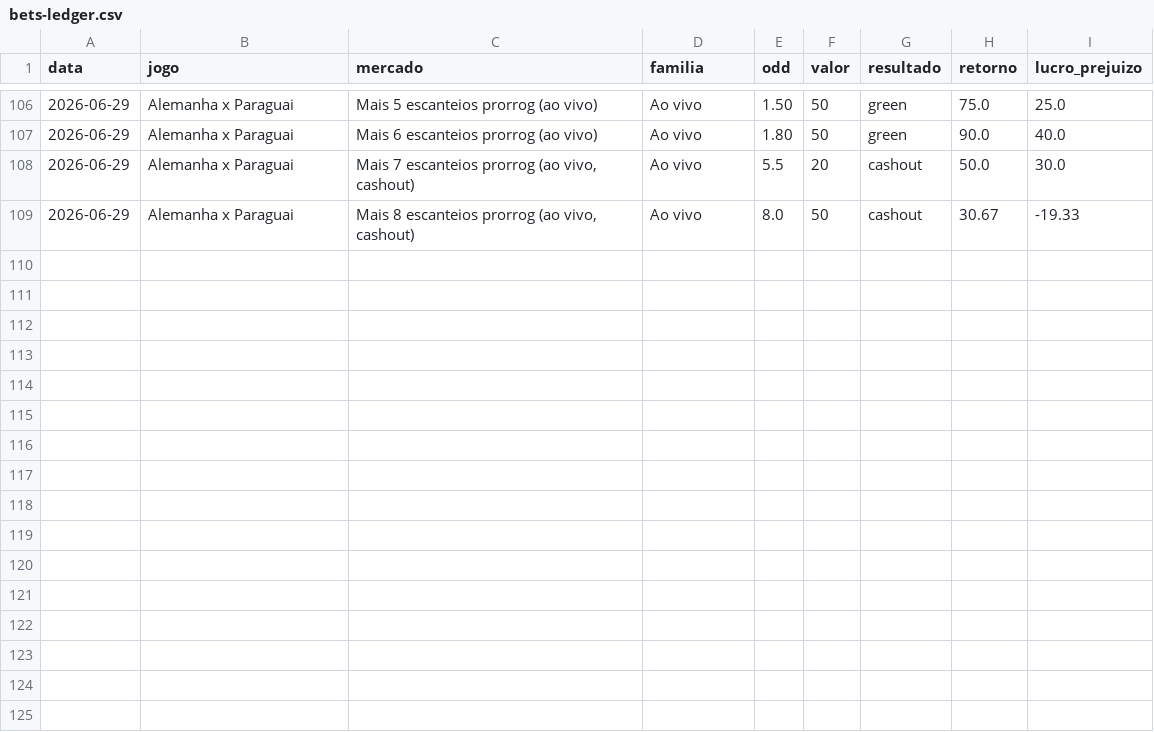
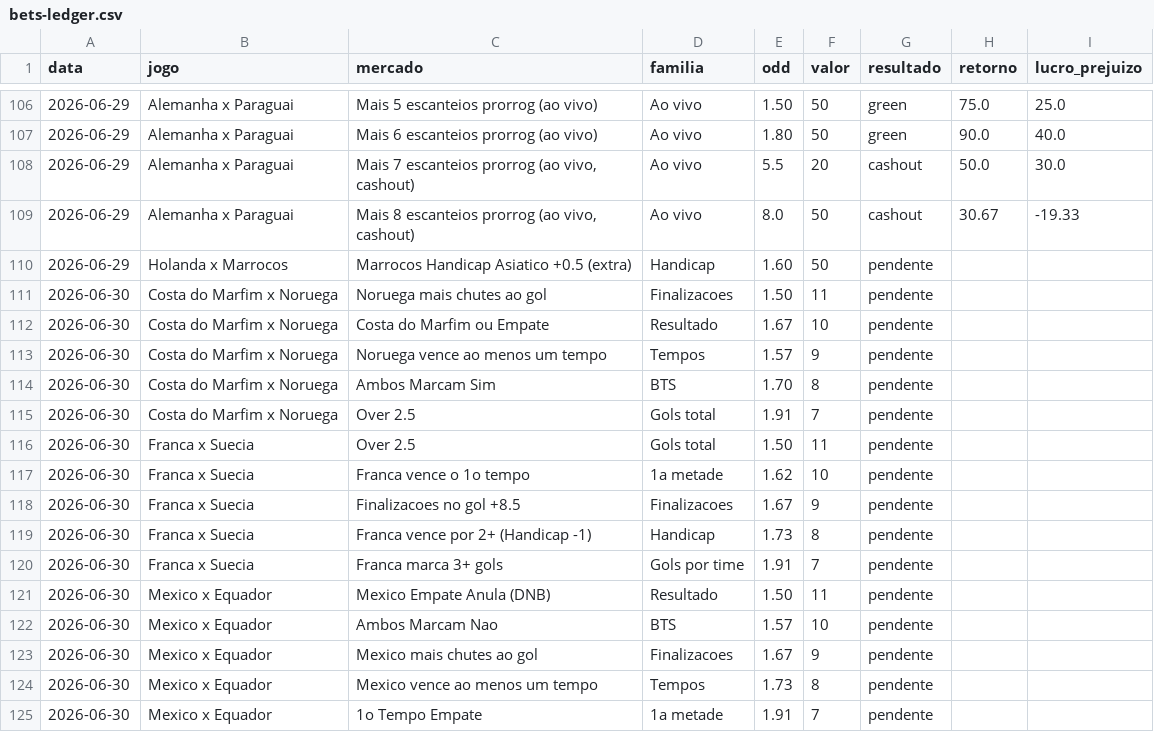
Before and after one commit to stivie77/bets-ledger2, a CSV file: bets-ledger.csv, drawn as a sheet; only a part is shown, gaps mark what is left out.

Commit message:
Pendentes: Marrocos +0.5, CdM, Franca, Mexico

```diff
--- a/bets-ledger.csv
+++ b/bets-ledger.csv
@@ -109 +109,17 @@ data,jogo,mercado,familia,odd,valor,resultado,retorno,lucro_prejuizo
 2026-06-29,Alemanha x Paraguai,"Mais 8 escanteios prorrog (ao vivo, cashout)",Ao vivo,8.0,50,cashout,30.67,-19.33
+2026-06-29,Holanda x Marrocos,Marrocos Handicap Asiatico +0.5 (extra),Handicap,1.60,50,pendente,,
+2026-06-30,Costa do Marfim x Noruega,Noruega mais chutes ao gol,Finalizacoes,1.50,11,pendente,,
+2026-06-30,Costa do Marfim x Noruega,Costa do Marfim ou Empate,Resultado,1.67,10,pendente,,
+2026-06-30,Costa do Marfim x Noruega,Noruega vence ao menos um tempo,Tempos,1.57,9,pendente,,
+2026-06-30,Costa do Marfim x Noruega,Ambos Marcam Sim,BTS,1.70,8,pendente,,
+2026-06-30,Costa do Marfim x Noruega,Over 2.5,Gols total,1.91,7,pendente,,
+2026-06-30,Franca x Suecia,Over 2.5,Gols total,1.50,11,pendente,,
+2026-06-30,Franca x Suecia,Franca vence o 1o tempo,1a metade,1.62,10,pendente,,
+2026-06-30,Franca x Suecia,Finalizacoes no gol +8.5,Finalizacoes,1.67,9,pendente,,
+2026-06-30,Franca x Suecia,Franca vence por 2+ (Handicap -1),Handicap,1.73,8,pendente,,
+2026-06-30,Franca x Suecia,Franca marca 3+ gols,Gols por time,1.91,7,pendente,,
+2026-06-30,Mexico x Equador,Mexico Empate Anula (DNB),Resultado,1.50,11,pendente,,
+2026-06-30,Mexico x Equador,Ambos Marcam Nao,BTS,1.57,10,pendente,,
+2026-06-30,Mexico x Equador,Mexico mais chutes ao gol,Finalizacoes,1.67,9,pendente,,
+2026-06-30,Mexico x Equador,Mexico vence ao menos um tempo,Tempos,1.73,8,pendente,,
+2026-06-30,Mexico x Equador,1o Tempo Empate,1a metade,1.91,7,pendente,,
```
